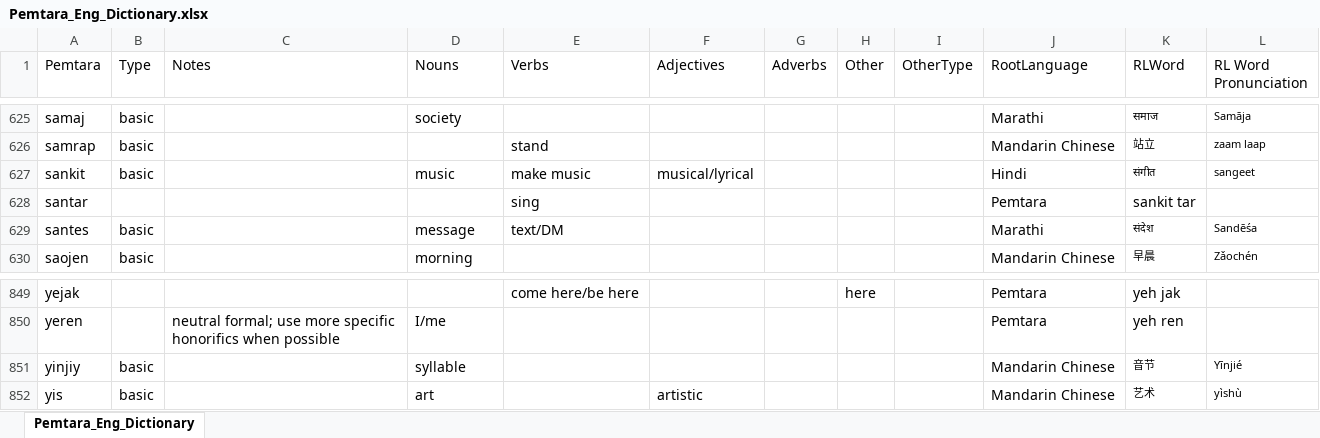
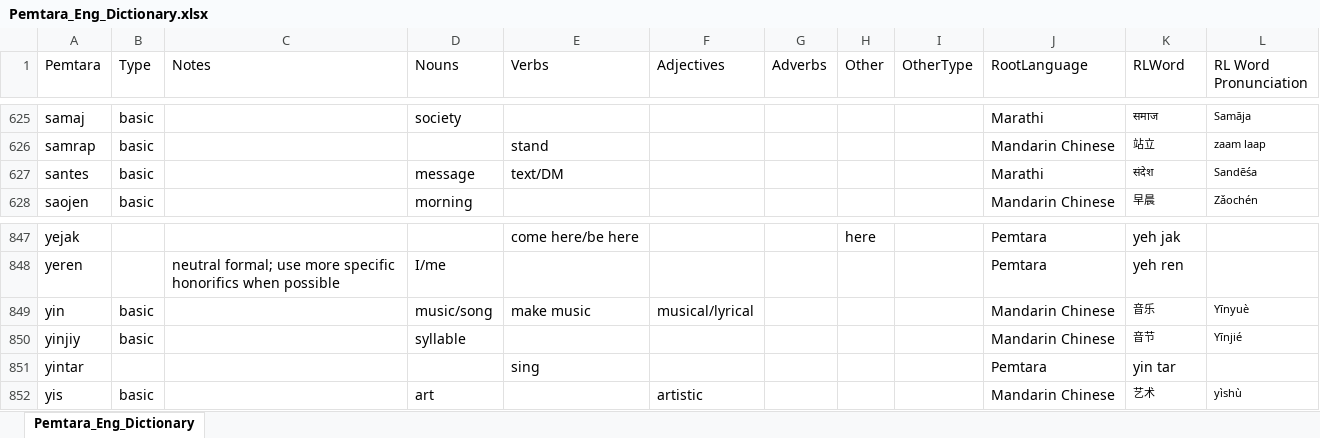
Before and after one commit to brushscape/Orostara-Dictionary, an Excel workbook: files/Pemtara_Eng_Dictionary.xlsx, sheet Pemtara_Eng_Dictionary, drawn as a sheet; only a part is shown, gaps mark what is left out; values as stored, in another font and other column widths than the file's, no borders; table styles not drawn; removed rows and columns are numbered as before the commit, all else as after; the diff names each change by its address in the sheet, - before the commit and + after, or states it on an @@ line.

```diff
--- a/files/Pemtara_Eng_Dictionary.xlsx (sheet Pemtara_Eng_Dictionary)
+++ b/files/Pemtara_Eng_Dictionary.xlsx (sheet Pemtara_Eng_Dictionary)
-row 627: sankit | basic |  | music | make music | musical/lyrical |  |  |  | Hindi | संगीत | sangeet
-row 628: santar |  |  |  | sing |  |  |  |  | Pemtara | sankit tar
+row 849: yin | basic |  | music/song | make music | musical/lyrical |  |  |  | Mandarin Chinese | 音乐 | Yīnyuè
+row 851: yintar |  |  |  | sing |  |  |  |  | Pemtara | yin tar
```
Also changed, not shown: 1 other file.
